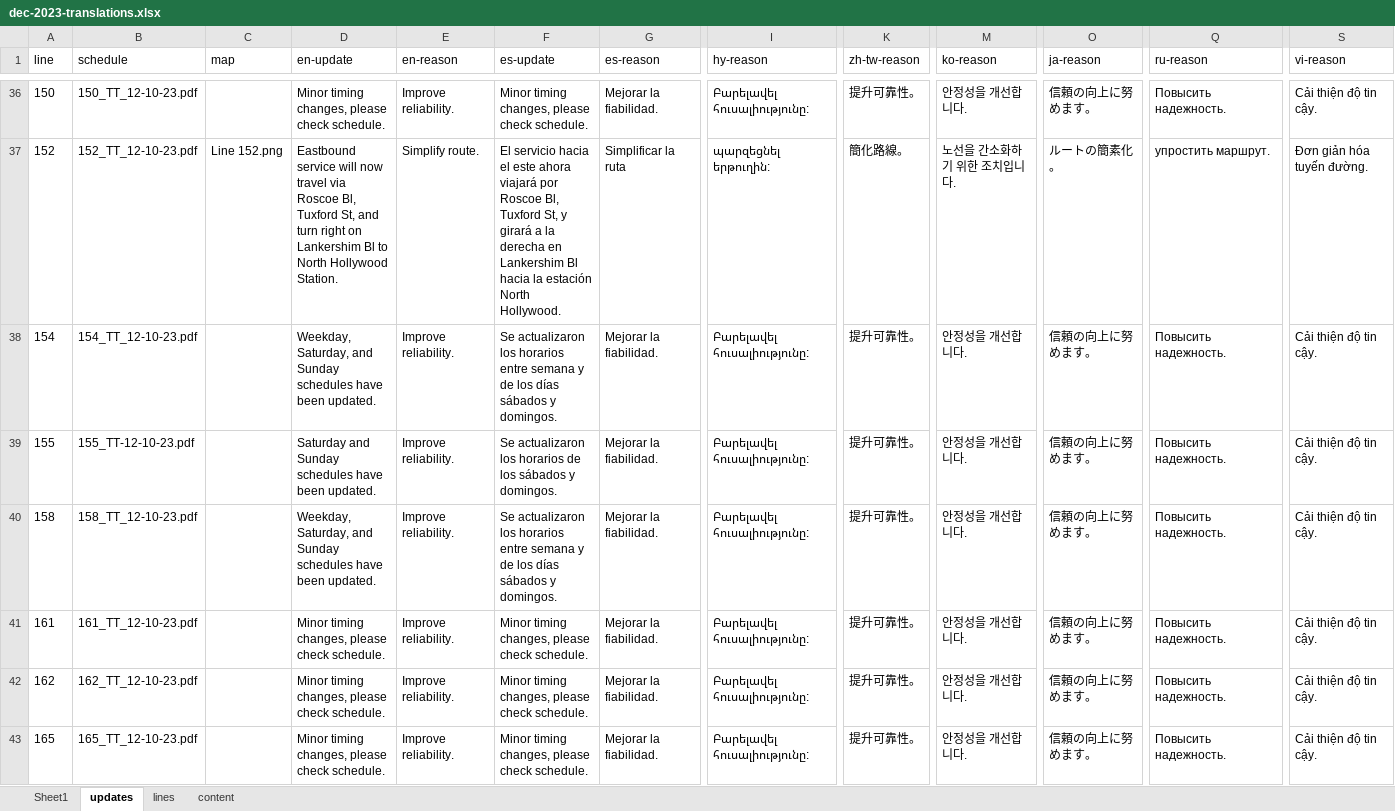
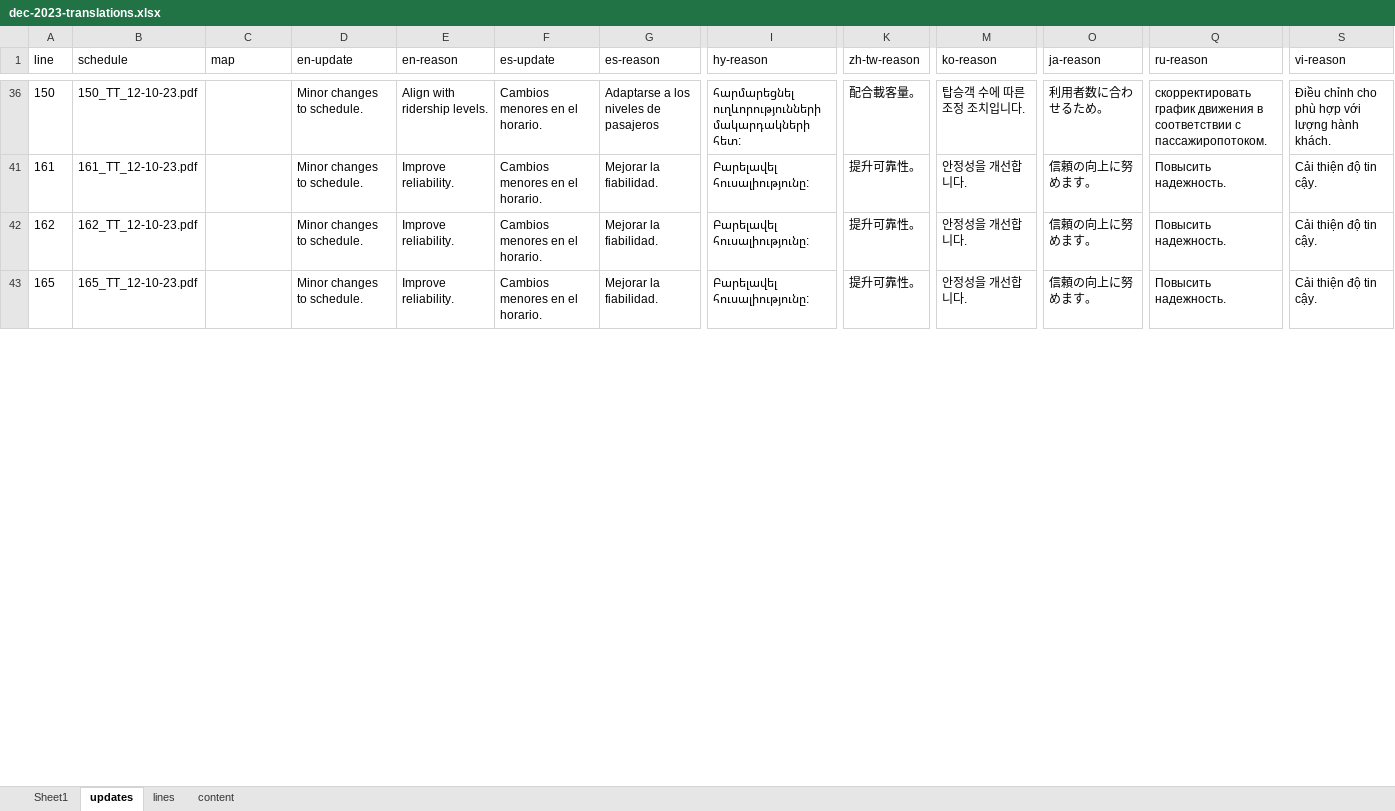
Before and after one commit to LACMTA/mybus-v3-dev, an Excel workbook: src/_data/2023-12/dec-2023-translations.xlsx, sheet updates, drawn as a sheet; only a part is shown, gaps mark what is left out; values as stored, in another font and other column widths than the file's, no borders; rows hold the shown columns only; the diff covers the shown part only; the diff names each change by its address in the sheet, - before the commit and + after, or states it on an @@ line.

Commit message:
update copy for lines with only new timetable PDFs

```diff
--- a/src/_data/2023-12/dec-2023-translations.xlsx (sheet updates)
+++ b/src/_data/2023-12/dec-2023-translations.xlsx (sheet updates)
-D36 (en-update): Minor timing changes, please check schedule.
+D36 (en-update): Minor changes to schedule.
-E36 (en-reason): Improve reliability.
+E36 (en-reason): Align with ridership levels.
-F36 (es-update): Minor timing changes, please check schedule.
+F36 (es-update): Cambios menores en el horario.
-G36 (es-reason): Mejorar la fiabilidad.
+G36 (es-reason): Adaptarse a los niveles de pasajeros
-I36 (hy-reason): Բարելավել հուսալիությունը:
+I36 (hy-reason): հարմարեցնել ուղևորությունների մակարդակների հետ:
-K36 (zh-tw-reason): 提升可靠性。
+K36 (zh-tw-reason): 配合載客量。
-M36 (ko-reason): 안정성을 개선합니다.
+M36 (ko-reason): 탑승객 수에 따른 조정 조치입니다.
-O36 (ja-reason): 信頼の向上に努めます。
+O36 (ja-reason): 利用者数に合わせるため。
-Q36 (ru-reason): Повысить надежность.
+Q36 (ru-reason): скорректировать график движения в соответствии с пассажиропотоком.
-S36 (vi-reason): Cải thiện độ tin cậy.
+S36 (vi-reason): Điều chỉnh cho phù hợp với lượng hành khách.
@@ row 37 hidden: 152 | 152_TT_12-10-23.pdf | Line 152.png | Eastbound service will now travel via Roscoe Bl, Tuxford St, and turn right on Lankershim Bl to North Hollywood Station. | Simplify route. | El servicio hacia el este ahora viajará por Roscoe Bl, Tuxford St, y girará a la derecha en Lankershim Bl hacia la estación North Hollywood. | Simplificar la ruta | պարզեցնել երթուղին: | 簡化路線。 | 노선을 간소화하기 위한 조치입니다. | ルートの簡素化。 | упростить маршрут. | Đơn giản hóa tuyến đường. @@
@@ row 38 hidden: 154 | 154_TT_12-10-23.pdf |  | Weekday, Saturday, and Sunday schedules have been updated. | Improve reliability. | Se actualizaron los horarios entre semana y de los días sábados y domingos. | Mejorar la fiabilidad. | Բարելավել հուսալիությունը: | 提升可靠性。 | 안정성을 개선합니다. | 信頼の向上に努めます。 | Повысить надежность. | Cải thiện độ tin cậy. @@
@@ row 39 hidden: 155 | 155_TT-12-10-23.pdf |  | Saturday and Sunday schedules have been updated. | Improve reliability. | Se actualizaron los horarios de los sábados y domingos. | Mejorar la fiabilidad. | Բարելավել հուսալիությունը: | 提升可靠性。 | 안정성을 개선합니다. | 信頼の向上に努めます。 | Повысить надежность. | Cải thiện độ tin cậy. @@
@@ row 40 hidden: 158 | 158_TT_12-10-23.pdf |  | Weekday, Saturday, and Sunday schedules have been updated. | Improve reliability. | Se actualizaron los horarios entre semana y de los días sábados y domingos. | Mejorar la fiabilidad. | Բարելավել հուսալիությունը: | 提升可靠性。 | 안정성을 개선합니다. | 信頼の向上に努めます。 | Повысить надежность. | Cải thiện độ tin cậy. @@
-D41:D43 (en-update): Minor timing changes, please check schedule.
+D41:D43 (en-update): Minor changes to schedule.
-F41:F43 (es-update): Minor timing changes, please check schedule.
+F41:F43 (es-update): Cambios menores en el horario.
```
Also changed, not shown: 54 hidden or unhidden rows and 98 edited cells elsewhere in this sheet, 17 other files.
